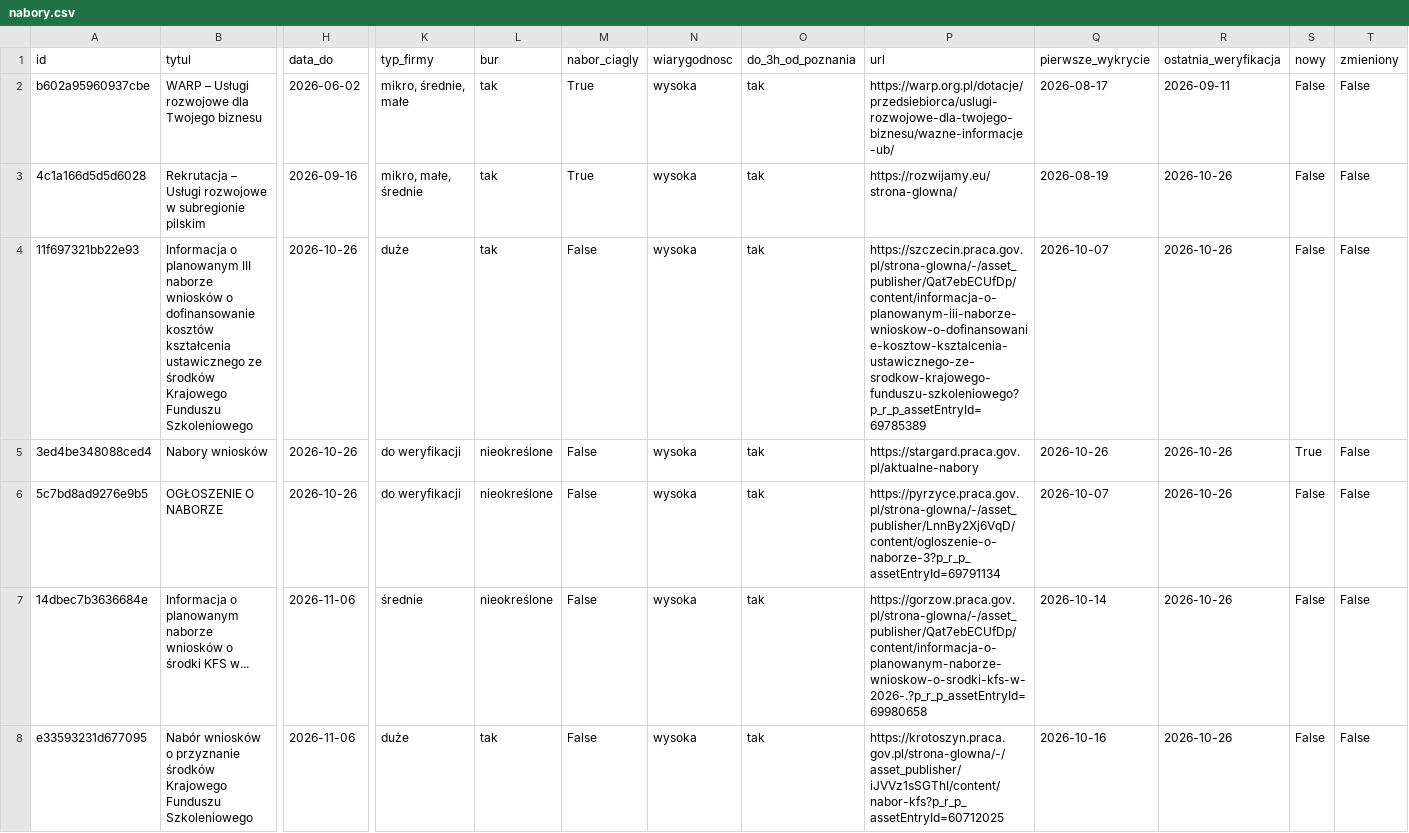
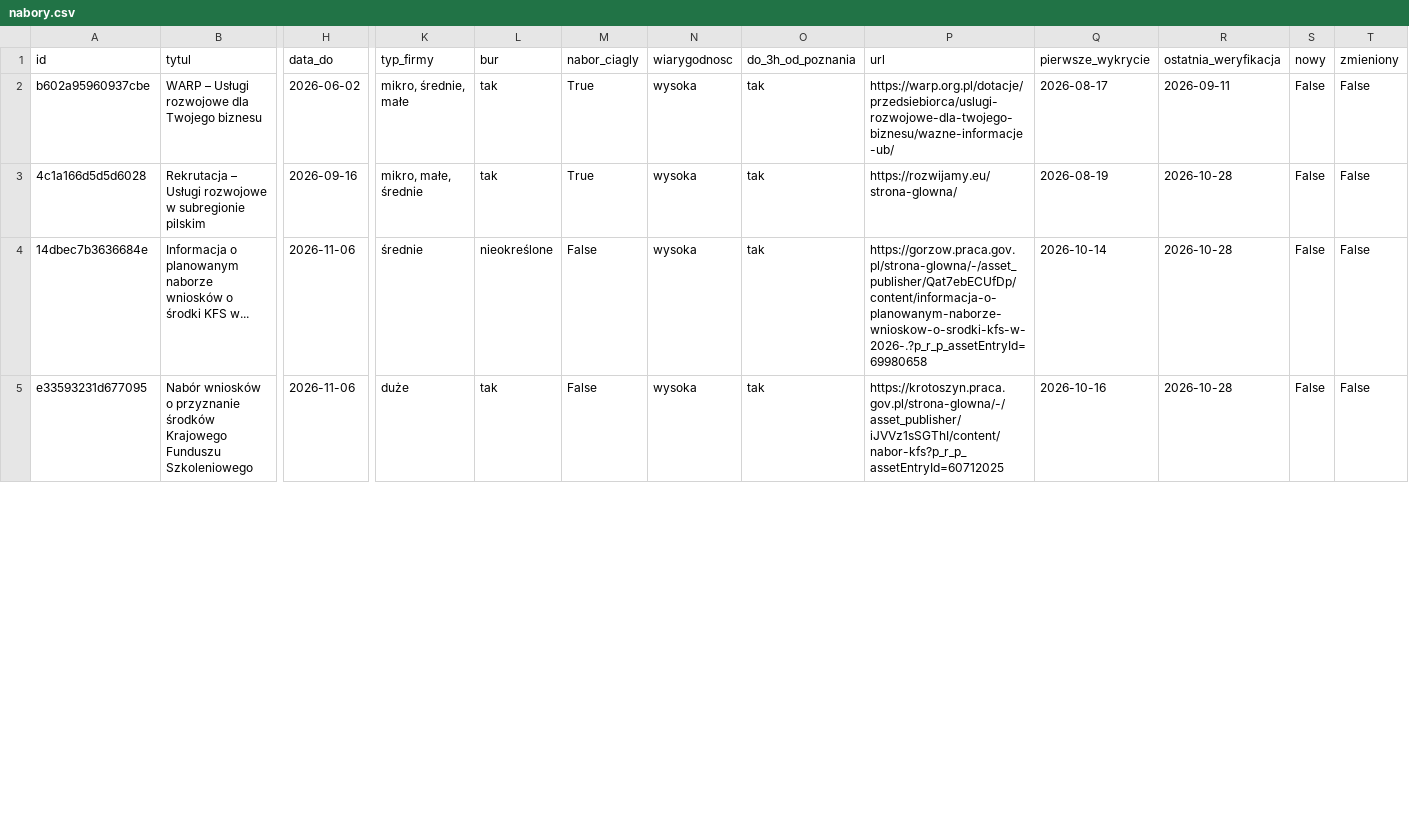
Before and after one commit to AnetaIdczak/monitor-naborow-szkoleniowych, a CSV file: data/nabory.csv, drawn as a sheet; only a part is shown, gaps mark what is left out; removed rows and columns are numbered as before the commit, all else as after; rows hold the shown columns only; the diff covers the shown part only; the diff names each change by its address in the sheet, - before the commit and + after, or states it on an @@ line.

```diff
--- a/data/nabory.csv
+++ b/data/nabory.csv
-R3 (ostatnia_weryfikacja): 2026-10-26
+R3 (ostatnia_weryfikacja): 2026-10-28
-row 4: 11f697321bb22e93 | Informacja o planowanym III naborze wniosków o dofinansowanie kosztów kształcenia ustawicznego ze środków Krajowego Funduszu Szkoleniowego | 2026-10-26 | duże | tak | False | wysoka | tak | https://szczecin.praca.gov.pl/strona-glowna/-/asset_publisher/Qat7ebECUfDp/content/informacja-o-planowanym-iii-naborze-wnioskow-o-dofinansowanie-kosztow-ksztalcenia-ustawicznego-ze-srodkow-krajowego-funduszu-szkoleniowego?p_r_p_assetEntryId=69785389 | 2026-10-07 | 2026-10-26 | False | False
-row 5: 3ed4be348088ced4 | Nabory wniosków | 2026-10-26 | do weryfikacji | nieokreślone | False | wysoka | tak | https://stargard.praca.gov.pl/aktualne-nabory | 2026-10-26 | 2026-10-26 | True | False
-row 6: 5c7bd8ad9276e9b5 | OGŁOSZENIE O NABORZE | 2026-10-26 | do weryfikacji | nieokreślone | False | wysoka | tak | https://pyrzyce.praca.gov.pl/strona-glowna/-/asset_publisher/LnnBy2Xj6VqD/content/ogloszenie-o-naborze-3?p_r_p_assetEntryId=69791134 | 2026-10-07 | 2026-10-26 | False | False
-R4:R5 (ostatnia_weryfikacja): 2026-10-26
+R4:R5 (ostatnia_weryfikacja): 2026-10-28
```
Also changed, not shown: 2 added rows, 1 removed row and 15 edited cells elsewhere in this file, 3 other files.
